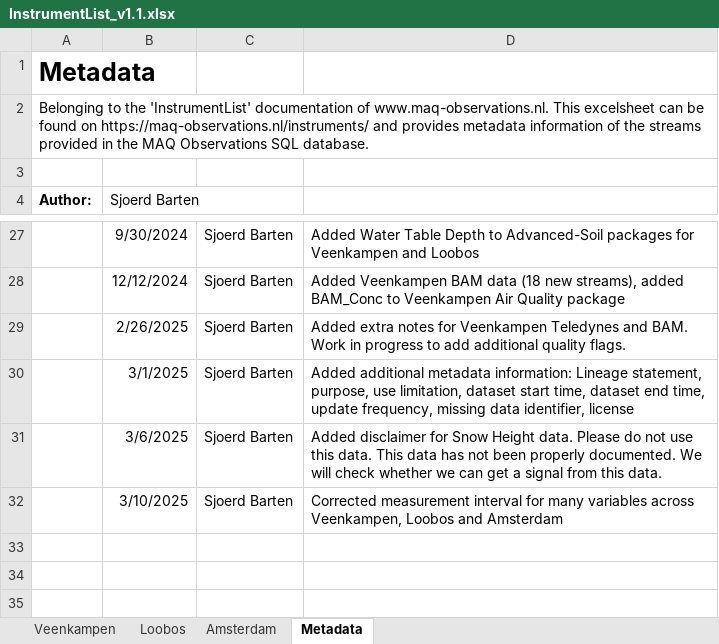
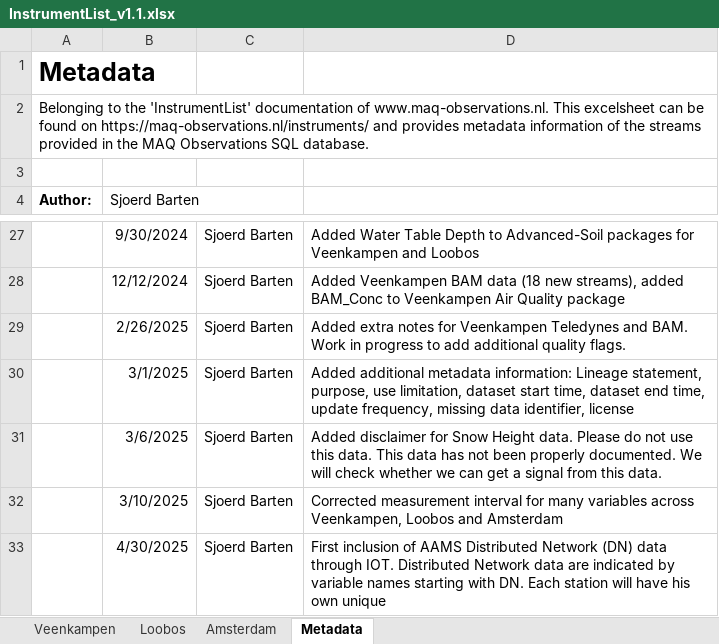
Before and after one commit to MAQ-Observations/post-processing, an Excel workbook: InstrumentList_v1.1.xlsx, sheet Metadata, drawn as a sheet; only a part is shown, gaps mark what is left out; values as stored, in another font and other column widths than the file's, no borders; the diff names each change by its address in the sheet, - before the commit and + after, or states it on an @@ line.

Commit message:
Updated Metadata
Updated Metadata with AAMS Distributed Network data. This is the first update, more stations will follow later.

```diff
--- a/InstrumentList_v1.1.xlsx (sheet Metadata)
+++ b/InstrumentList_v1.1.xlsx (sheet Metadata)
+row 33:  | 4/30/2025 | Sjoerd Barten | First inclusion of AAMS Distributed Network (DN) data through IOT. Distributed Network data are indicated by variable names starting with DN. Each station will have his own unique
```
Also changed, not shown: sheet Amsterdam, sheet Veenkampen.
